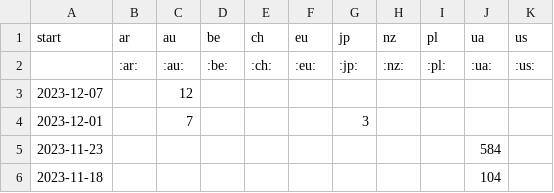
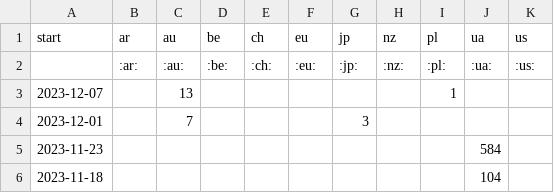
Before and after one commit to correctiv/ru-sanctions-dashboard, a CSV file: src/data/recent_origin_aggregation_table.csv, drawn as a sheet; only a part is shown.

Commit message:
:robot: automatic data build

```diff
--- a/src/data/recent_origin_aggregation_table.csv
+++ b/src/data/recent_origin_aggregation_table.csv
@@ -2,3 +2,3 @@ start,ar,au,be,ch,eu,jp,nz,pl,ua,us
 ,:ar:,:au:,:be:,:ch:,:eu:,:jp:,:nz:,:pl:,:ua:,:us:
-2023-12-07,,12,,,,,,,,
+2023-12-07,,13,,,,,,1,,
 2023-12-01,,7,,,,3,,,,
```
Also changed, not shown: src/data/recent_schema_aggregation_de.csv, src/data/recent_schema_aggregation_en.csv, 2 other files.
